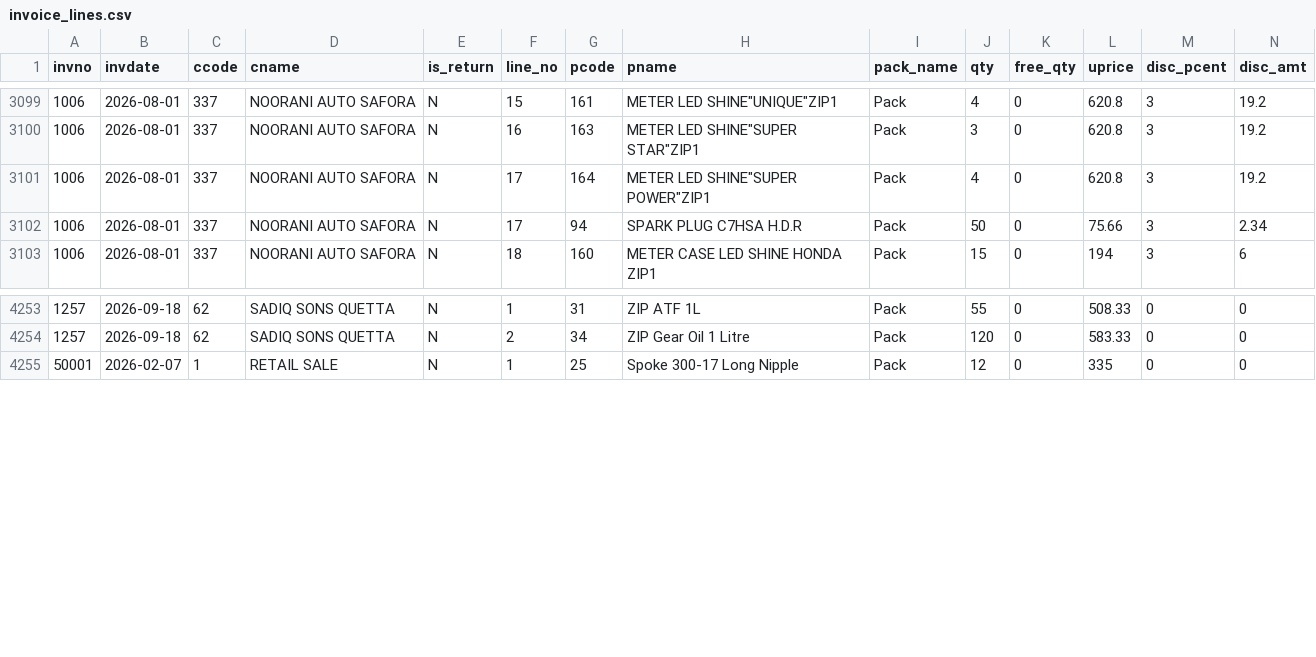
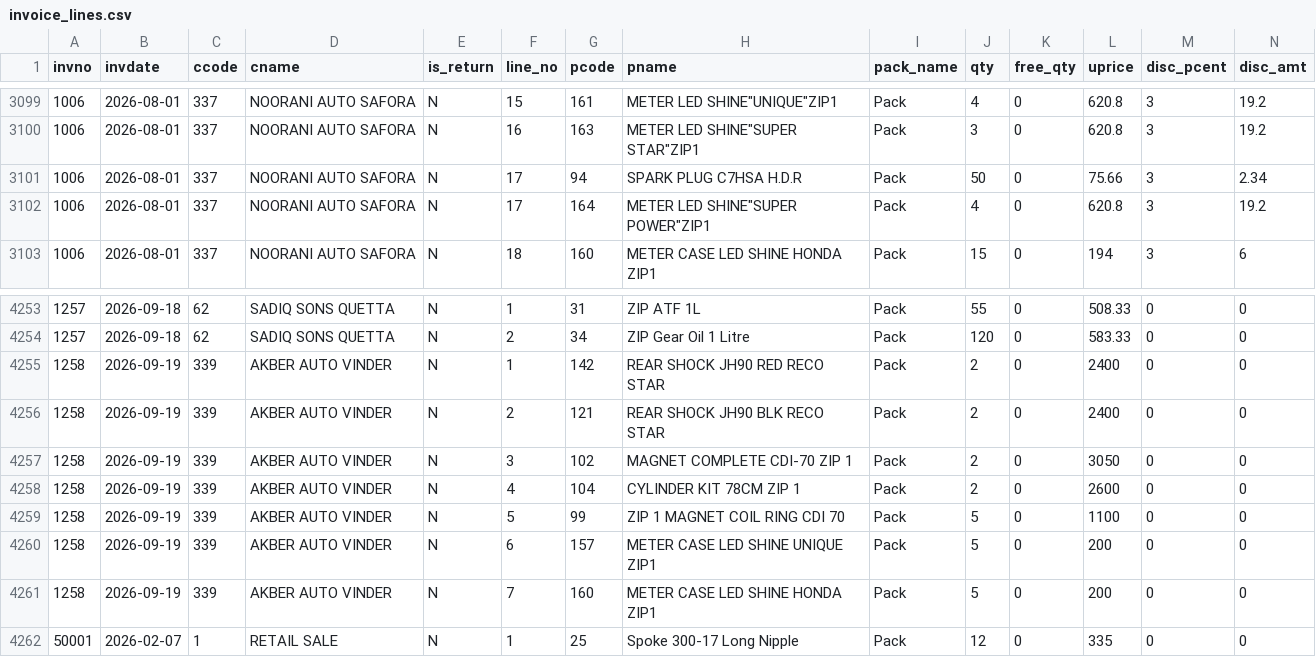
Before and after one commit to ahmedvohrra/zip1_naveed_daily_EXPORT, a CSV file: invoice_lines.csv, drawn as a sheet; only a part is shown, gaps mark what is left out; rows hold the shown columns only; the diff names each change by its address in the sheet, - before the commit and + after, or states it on an @@ line.

```diff
--- a/invoice_lines.csv
+++ b/invoice_lines.csv
@@ row 3102 moved to row 3101: 1006 @@
+row 4255: 1258 | 2026-09-19 | 339 | AKBER AUTO VINDER | N | 1 | 142 | REAR SHOCK JH90 RED RECO STAR | Pack | 2 | 0 | 2400 | 0 | 0
+row 4256: 1258 | 2026-09-19 | 339 | AKBER AUTO VINDER | N | 2 | 121 | REAR SHOCK JH90 BLK RECO STAR | Pack | 2 | 0 | 2400 | 0 | 0
+row 4257: 1258 | 2026-09-19 | 339 | AKBER AUTO VINDER | N | 3 | 102 | MAGNET COMPLETE CDI-70 ZIP 1 | Pack | 2 | 0 | 3050 | 0 | 0
+row 4258: 1258 | 2026-09-19 | 339 | AKBER AUTO VINDER | N | 4 | 104 | CYLINDER KIT 78CM ZIP 1 | Pack | 2 | 0 | 2600 | 0 | 0
+row 4259: 1258 | 2026-09-19 | 339 | AKBER AUTO VINDER | N | 5 | 99 | ZIP 1 MAGNET COIL RING CDI 70 | Pack | 5 | 0 | 1100 | 0 | 0
+row 4260: 1258 | 2026-09-19 | 339 | AKBER AUTO VINDER | N | 6 | 157 | METER CASE LED SHINE UNIQUE ZIP1 | Pack | 5 | 0 | 200 | 0 | 0
+row 4261: 1258 | 2026-09-19 | 339 | AKBER AUTO VINDER | N | 7 | 160 | METER CASE LED SHINE HONDA ZIP1 | Pack | 5 | 0 | 200 | 0 | 0
```
Also changed, not shown: customers.csv, ledger_all.csv, 6 other files.
